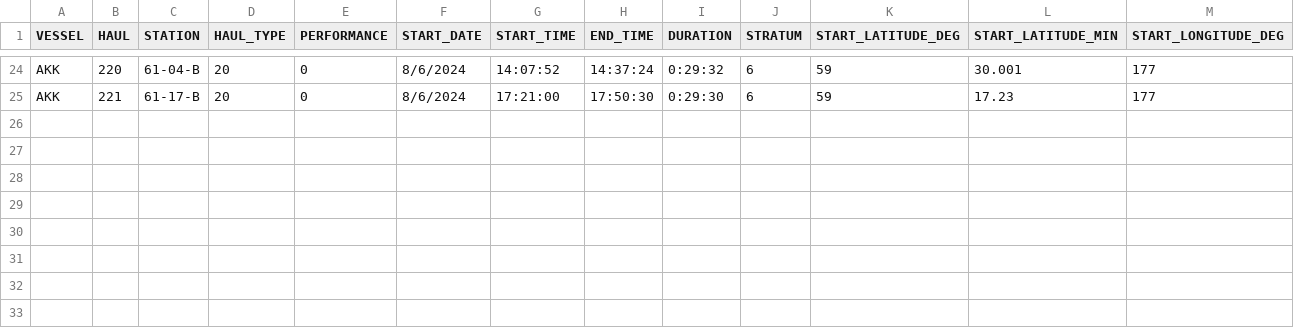
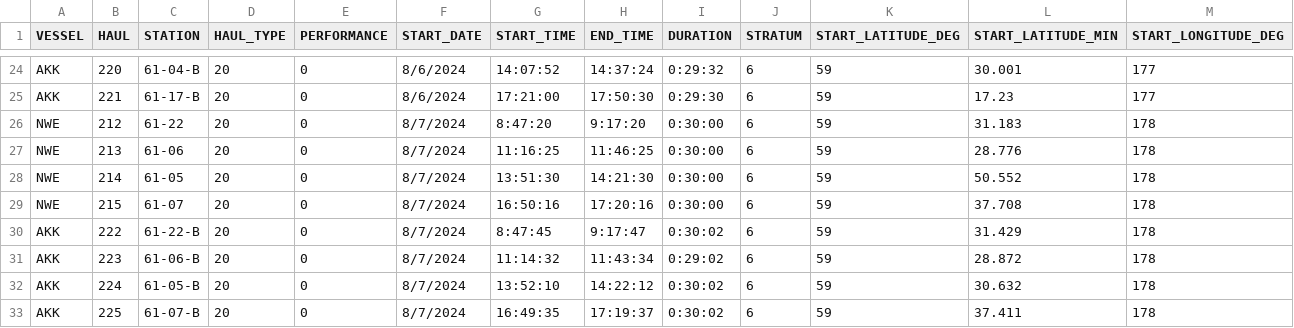
Before and after one commit to AFSC-Shellfish-Assessment-Program/At-sea-data-scripts, a CSV file: Output/BSFRF_opilio_sampling/BSFRF_opie_haul_metadata.csv, drawn as a sheet; only a part is shown, gaps mark what is left out; rows hold the shown columns only; the diff names each change by its address in the sheet, - before the commit and + after, or states it on an @@ line.

```diff
--- a/Output/BSFRF_opilio_sampling/BSFRF_opie_haul_metadata.csv
+++ b/Output/BSFRF_opilio_sampling/BSFRF_opie_haul_metadata.csv
+row 26: NWE | 212 | 61-22 | 20 | 0 | 8/7/2024 | 8:47:20 | 9:17:20 | 0:30:00 | 6 | 59 | 31.183 | 178
+row 27: NWE | 213 | 61-06 | 20 | 0 | 8/7/2024 | 11:16:25 | 11:46:25 | 0:30:00 | 6 | 59 | 28.776 | 178
+row 28: NWE | 214 | 61-05 | 20 | 0 | 8/7/2024 | 13:51:30 | 14:21:30 | 0:30:00 | 6 | 59 | 50.552 | 178
+row 29: NWE | 215 | 61-07 | 20 | 0 | 8/7/2024 | 16:50:16 | 17:20:16 | 0:30:00 | 6 | 59 | 37.708 | 178
+row 30: AKK | 222 | 61-22-B | 20 | 0 | 8/7/2024 | 8:47:45 | 9:17:47 | 0:30:02 | 6 | 59 | 31.429 | 178
+row 31: AKK | 223 | 61-06-B | 20 | 0 | 8/7/2024 | 11:14:32 | 11:43:34 | 0:29:02 | 6 | 59 | 28.872 | 178
+row 32: AKK | 224 | 61-05-B | 20 | 0 | 8/7/2024 | 13:52:10 | 14:22:12 | 0:30:02 | 6 | 59 | 30.632 | 178
+row 33: AKK | 225 | 61-07-B | 20 | 0 | 8/7/2024 | 16:49:35 | 17:19:37 | 0:30:02 | 6 | 59 | 37.411 | 178
```
Also changed, not shown: 8 other files.
